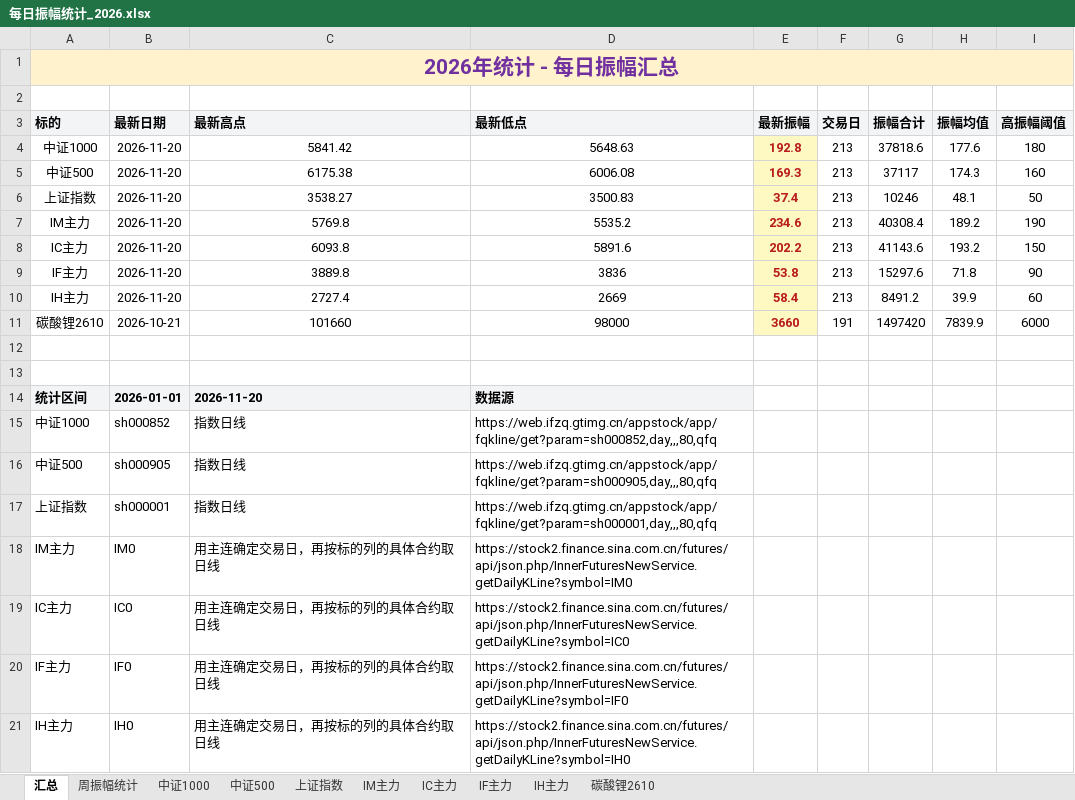
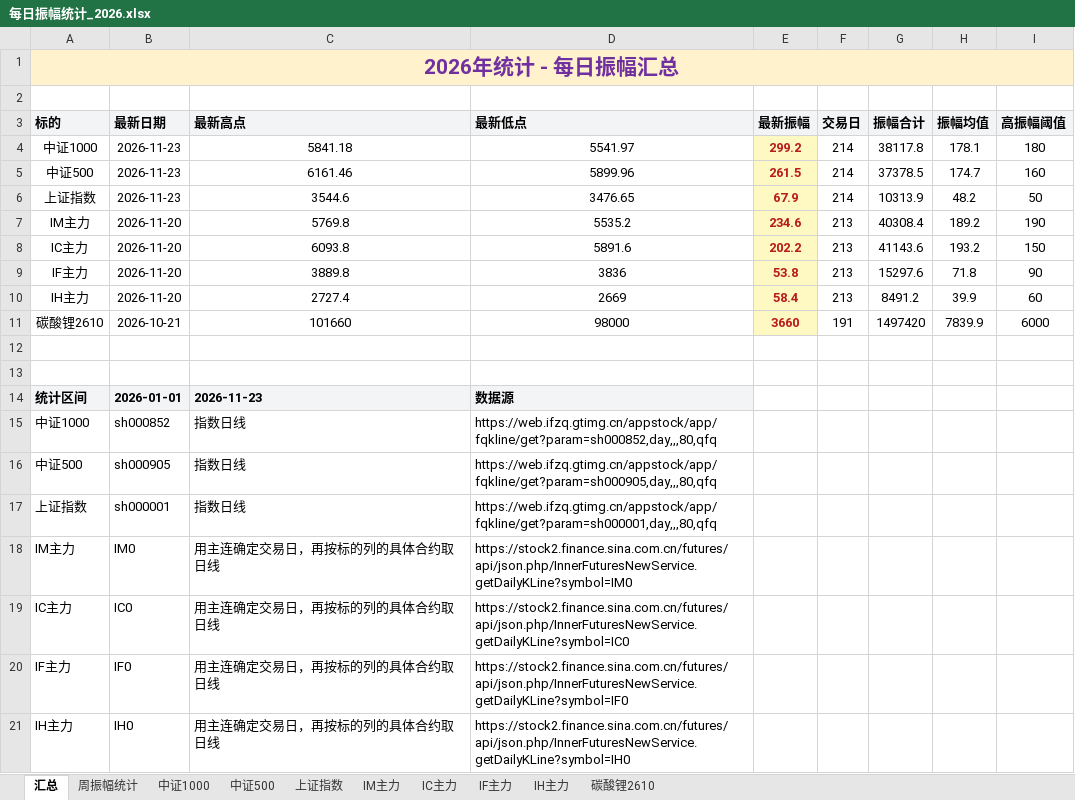
Before and after one commit to iputao-design/futures-amplitude-web, an Excel workbook: 每日振幅统计_2026.xlsx, sheet 汇总, drawn as a sheet; only a part is shown; values as stored, in another font and other column widths than the file's, no borders; removed rows and columns are numbered as before the commit, all else as after; the diff names each change by its address in the sheet, - before the commit and + after, or states it on an @@ line.

```diff
--- a/每日振幅统计_2026.xlsx (sheet 汇总)
+++ b/每日振幅统计_2026.xlsx (sheet 汇总)
-row 4: 中证1000 | 2026-11-20 | 5841.42 | 5648.63 | 192.8 | 213 | 37818.6 | 177.6 | 180
-row 5: 中证500 | 2026-11-20 | 6175.38 | 6006.08 | 169.3 | 213 | 37117 | 174.3 | 160
-row 6: 上证指数 | 2026-11-20 | 3538.27 | 3500.83 | 37.4 | 213 | 10246 | 48.1 | 50
+row 4: 中证1000 | 2026-11-23 | 5841.18 | 5541.97 | 299.2 | 214 | 38117.8 | 178.1 | 180
+row 5: 中证500 | 2026-11-23 | 6161.46 | 5899.96 | 261.5 | 214 | 37378.5 | 174.7 | 160
+row 6: 上证指数 | 2026-11-23 | 3544.6 | 3476.65 | 67.9 | 214 | 10313.9 | 48.2 | 50
-C14 (最新高点): 2026-11-20
+C14 (最新高点): 2026-11-23
```
Also changed, not shown: sheet 周振幅统计, sheet 中证500, sheet 中证1000, sheet 上证指数, formulas that keep their value, 每日振幅统计.xlsx, 5 other files.
